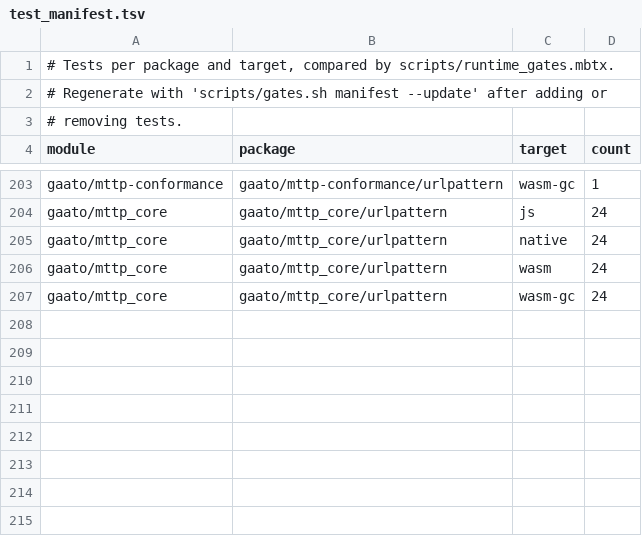
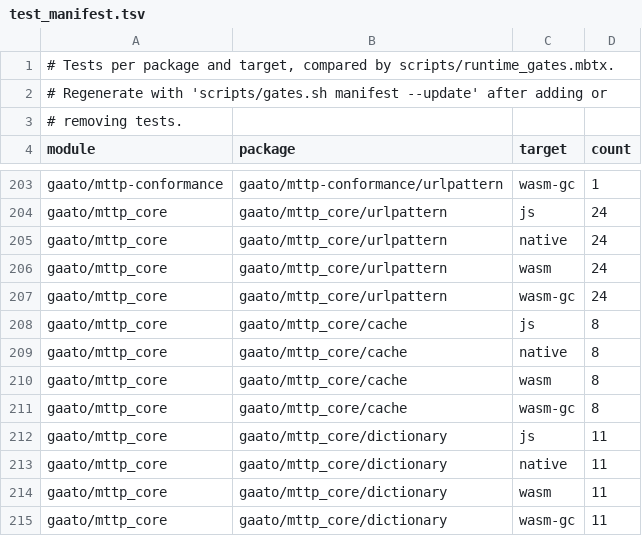
Before and after one commit to gaato/mttp, a TSV file: scripts/test_manifest.tsv, drawn as a sheet; only a part is shown, gaps mark what is left out; the diff names each change by its address in the sheet, - before the commit and + after, or states it on an @@ line.

Commit message:
cache, dictionary: RFC 9111 freshness and RFC 9842's dictionary store
gaato/mttp_core/cache computes RFC 9111 section 4.2 as pure functions
of a stored response's header fields and the clock readings around it:
Cache-Control (request and response directives), the explicit
freshness lifetime, the current age, whether the response is fresh or
reusable without validation, and whether RFC 5861's
stale-while-revalidate or stale-if-error lets it be served stale. Times
are milliseconds, rounded down to seconds once; delta-seconds cap at
2^31 and sums saturate instead of wrapping. Heuristic freshness is left
out. An HTTP cache can reuse these as they are.

gaato/mttp_core/dictionary is RFC 9842's client side without I/O:
UseAsDictionary reads and writes the header (through sf), and
DictionaryStore keeps the dictionaries that fresh responses from https
or loopback URLs name, per partition, bounded at 64 dictionaries, 4 MiB
each and 32 MiB in all, and picks the one a request offers in section
2.2.3's order. The caller passes SHA-256, which mttp_core does not
carry.

```diff
--- a/scripts/test_manifest.tsv
+++ b/scripts/test_manifest.tsv
+row 208: gaato/mttp_core | gaato/mttp_core/cache | js | 8
+row 209: gaato/mttp_core | gaato/mttp_core/cache | native | 8
+row 210: gaato/mttp_core | gaato/mttp_core/cache | wasm | 8
+row 211: gaato/mttp_core | gaato/mttp_core/cache | wasm-gc | 8
+row 212: gaato/mttp_core | gaato/mttp_core/dictionary | js | 11
+row 213: gaato/mttp_core | gaato/mttp_core/dictionary | native | 11
+row 214: gaato/mttp_core | gaato/mttp_core/dictionary | wasm | 11
+row 215: gaato/mttp_core | gaato/mttp_core/dictionary | wasm-gc | 11
```
Also changed, not shown: 16 other files.
